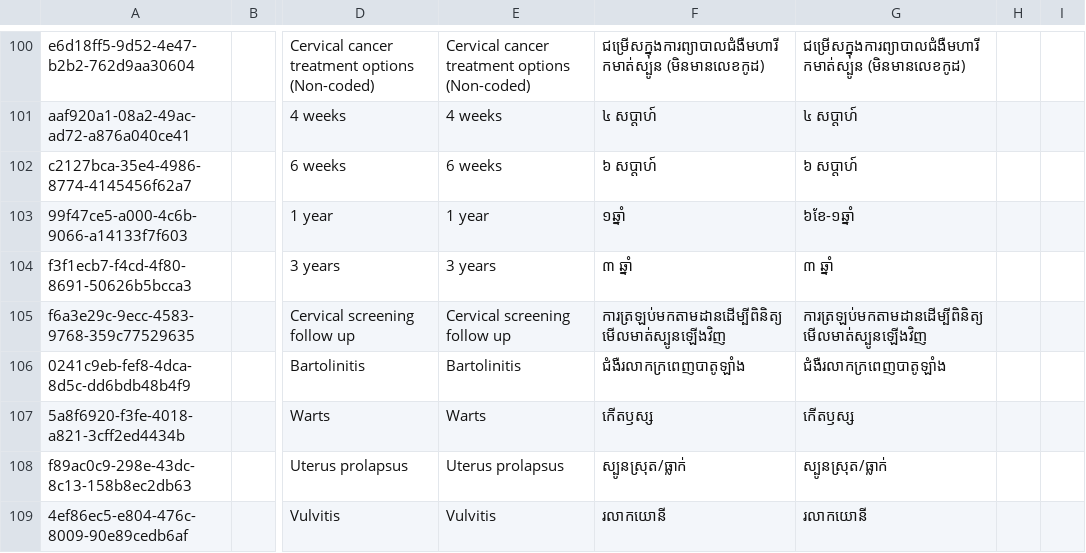
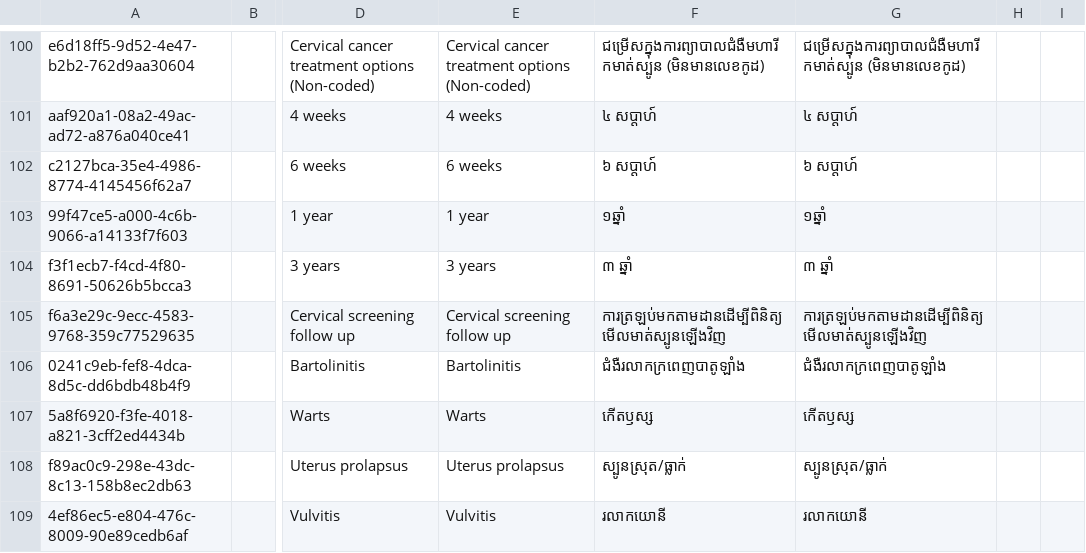
Before and after one commit to mekomsolutions/ozone-distro-cambodia, a CSV file: configs/openmrs_config/concepts/reproductive_history.csv, drawn as a sheet; only a part is shown, gaps mark what is left out; the diff names each change by its address in the sheet, - before the commit and + after, or states it on an @@ line.

Commit message:
Fix

```diff
--- a/configs/openmrs_config/concepts/reproductive_history.csv
+++ b/configs/openmrs_config/concepts/reproductive_history.csv
-G103: ៦ខែ-១ឆ្នាំ
+G103: ១ឆ្នាំ
```
